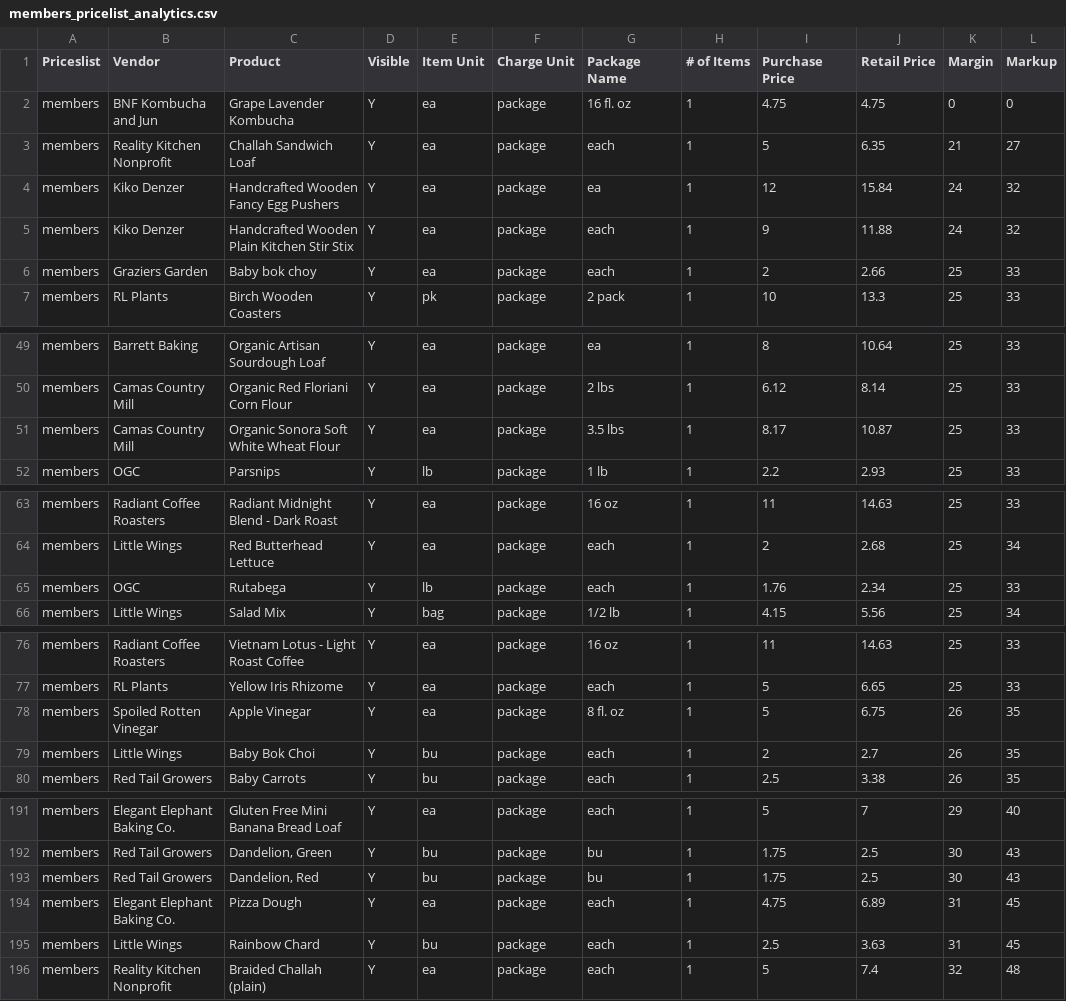
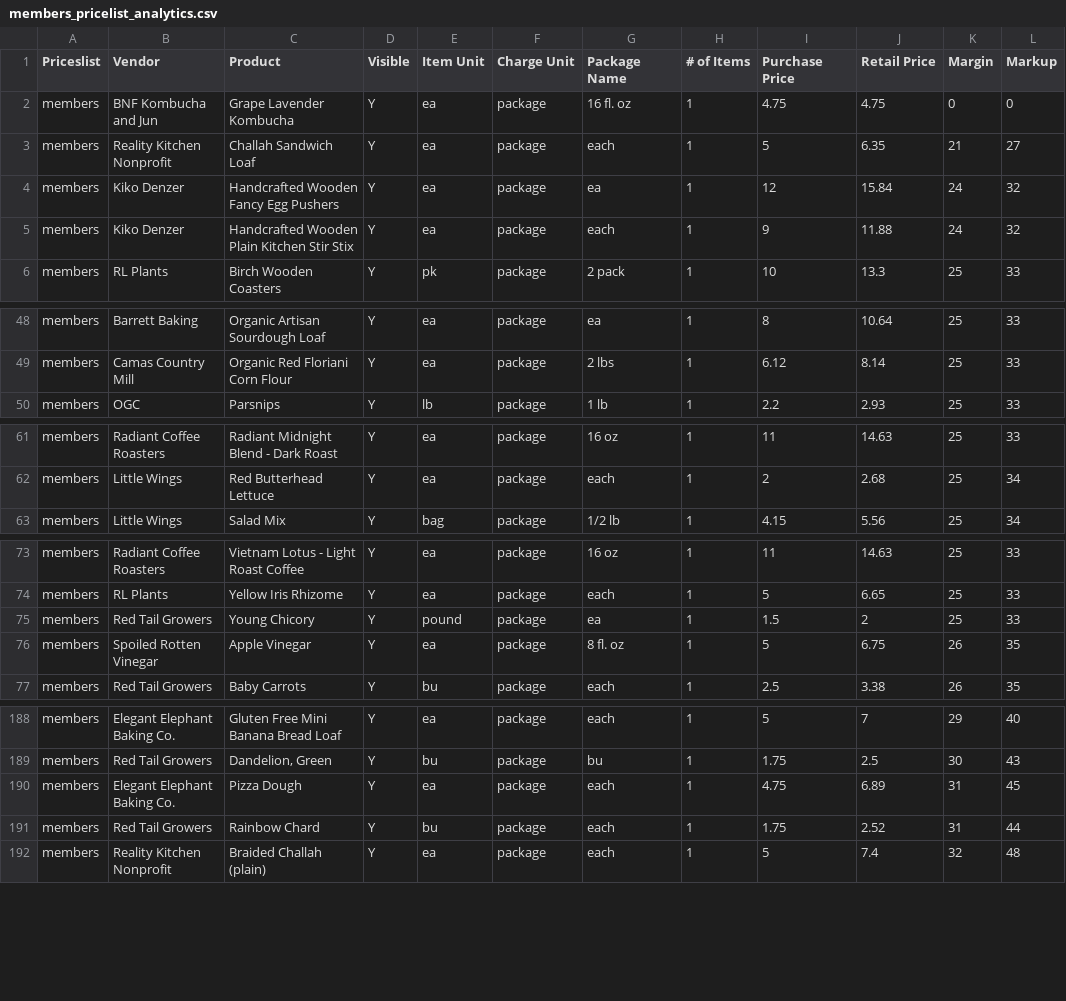
Before and after one commit to required777/TD-Testing-ffcsa_scripts, a CSV file: localline/data/members_pricelist_analytics.csv, drawn as a sheet; only a part is shown, gaps mark what is left out; the diff covers the shown part only.

```diff
--- a/localline/data/members_pricelist_analytics.csv
+++ b/localline/data/members_pricelist_analytics.csv
@@ -5,3 +5,2 @@ members,Kiko Denzer,Handcrafted Wooden Fancy Egg Pushers,Y,ea,package,ea,1,12,15
 members,Kiko Denzer,Handcrafted Wooden Plain Kitchen Stir Stix,Y,ea,package,each,1,9,11.88,24,32
-members,Graziers Garden,Baby bok choy,Y,ea,package,each,1,2,2.66,25,33
 members,RL Plants,Birch Wooden Coasters,Y,pk,package,2 pack,1,10,13.3,25,33
@@ -50,3 +49,2 @@ members,Barrett Baking,Organic Artisan Sourdough Loaf,Y,ea,package,ea,1,8,10.64,
 members,Camas Country Mill,Organic Red Floriani Corn Flour,Y,ea,package,2 lbs,1,6.12,8.14,25,33
-members,Camas Country Mill,Organic Sonora Soft White Wheat Flour,Y,ea,package,3.5 lbs,1,8.17,10.87,25,33
 members,OGC,Parsnips,Y,lb,package,1 lb,1,2.2,2.93,25,33
@@ -64,3 +62,2 @@ members,Radiant Coffee Roasters,Radiant Midnight Blend - Dark Roast,Y,ea,package
 members,Little Wings,Red Butterhead Lettuce,Y,ea,package,each,1,2,2.68,25,34
-members,OGC,Rutabega,Y,lb,package,each,1,1.76,2.34,25,33
 members,Little Wings,Salad Mix,Y,bag,package,1/2 lb,1,4.15,5.56,25,34
@@ -77,4 +74,4 @@ members,Radiant Coffee Roasters,Vietnam Lotus - Light Roast Coffee,Y,ea,package,
 members,RL Plants,Yellow Iris Rhizome,Y,ea,package,each,1,5,6.65,25,33
+members,Red Tail Growers,Young Chicory,Y,pound,package,ea,1,1.5,2,25,33
 members,Spoiled Rotten Vinegar,Apple Vinegar,Y,ea,package,8 fl. oz,1,5,6.75,26,35
-members,Little Wings,Baby Bok Choi,Y,bu,package,each,1,2,2.7,26,35
 members,Red Tail Growers,Baby Carrots,Y,bu,package,each,1,2.5,3.38,26,35
@@ -192,5 +189,4 @@ members,Elegant Elephant Baking Co.,Gluten Free Mini Banana Bread Loaf,Y,ea,pack
 members,Red Tail Growers,"Dandelion, Green",Y,bu,package,bu,1,1.75,2.5,30,43
-members,Red Tail Growers,"Dandelion, Red",Y,bu,package,bu,1,1.75,2.5,30,43
 members,Elegant Elephant Baking Co.,Pizza Dough,Y,ea,package,each,1,4.75,6.89,31,45
-members,Little Wings,Rainbow Chard,Y,bu,package,each,1,2.5,3.63,31,45
+members,Red Tail Growers,Rainbow Chard,Y,bu,package,each,1,1.75,2.52,31,44
 members,Reality Kitchen Nonprofit,Braided Challah (plain),Y,ea,package,each,1,5,7.4,32,48
```
Also changed, not shown: 5 moved rows elsewhere in this file, localline/data/guest_pricelist_analytics.csv, localline/data/herdshare_pricelist_analytics.csv.
